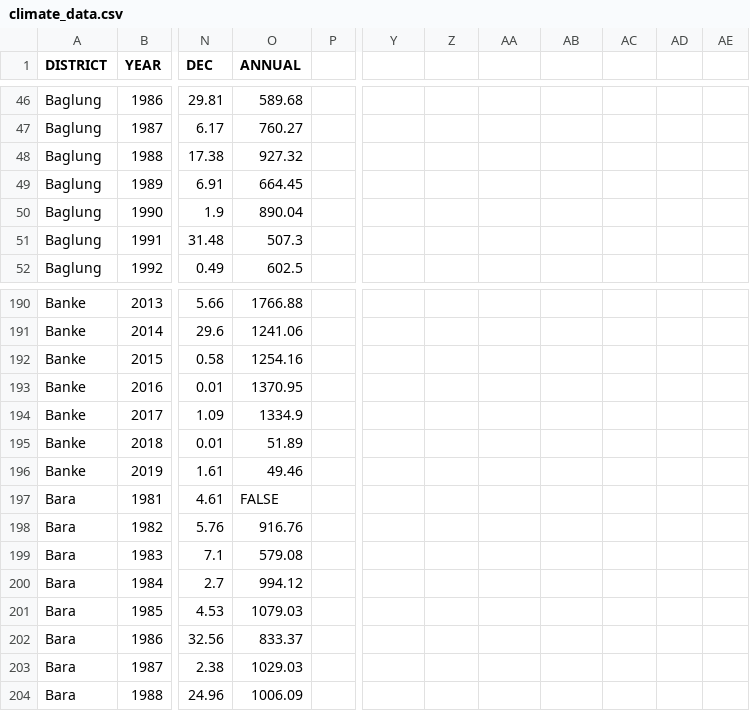
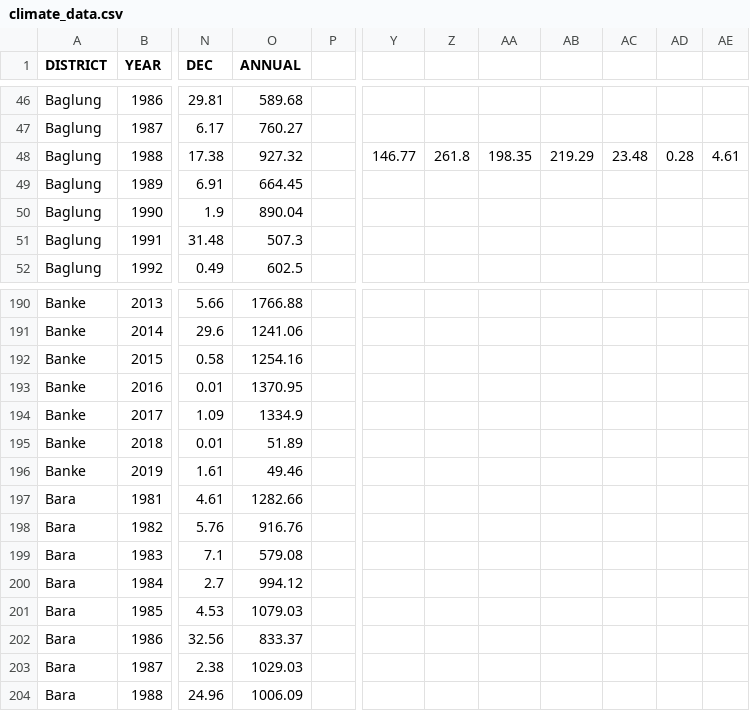
Before and after one commit to ashish-sapkota2/farmease, a CSV file: farmer/ML/rainfall_prediction/climate_data.csv, drawn as a sheet; only a part is shown, gaps mark what is left out; the diff names each change by its address in the sheet, - before the commit and + after, or states it on an @@ line.

```diff
--- a/farmer/ML/rainfall_prediction/climate_data.csv
+++ b/farmer/ML/rainfall_prediction/climate_data.csv
-Y48: (empty)
+Y48: 146.77
-Z48: (empty)
+Z48: 261.8
-AA48: (empty)
+AA48: 198.35
-AB48: (empty)
+AB48: 219.29
-AC48: (empty)
+AC48: 23.48
-AD48: (empty)
+AD48: 0.28
-AE48: (empty)
+AE48: 4.61
-O197 (ANNUAL): FALSE
+O197 (ANNUAL): 1282.66
```
Also changed, not shown: 8 other files.
